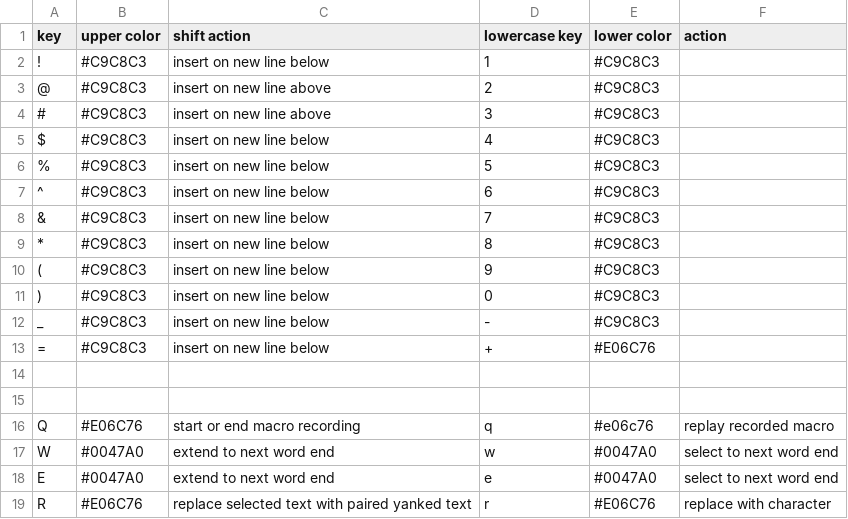
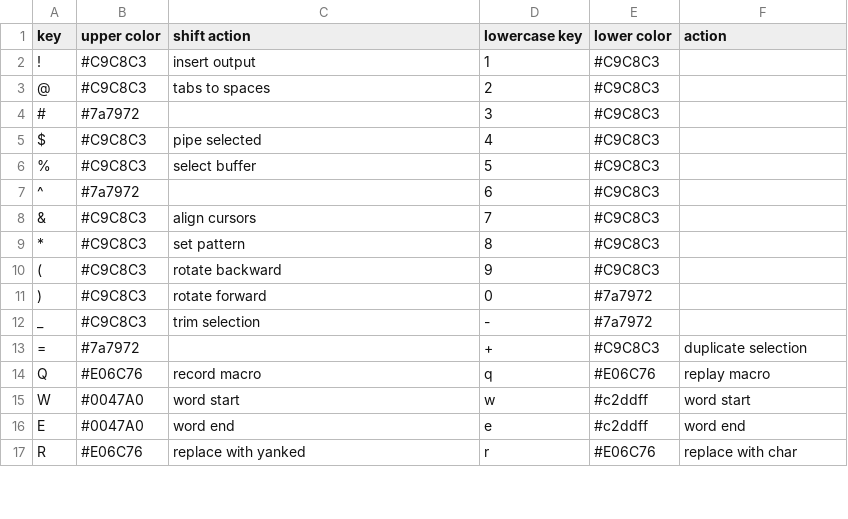
Before and after one commit to btxLithium/kakoune-helix-cheat-sheet, a CSV file: keys.csv, drawn as a sheet; only a part is shown; the diff covers the shown part only.

```diff
--- a/keys.csv
+++ b/keys.csv
@@ -2,18 +2,16 @@ key,upper color,shift action,lowercase key,lower color,action
-!, #C9C8C3,insert on new line below,1,#C9C8C3,,
-@, #C9C8C3,insert on new line above,2,#C9C8C3,,
-#, #C9C8C3,insert on new line above,3,#C9C8C3,,
-$, #C9C8C3,insert on new line below,4,#C9C8C3,,
-%, #C9C8C3,insert on new line below,5,#C9C8C3,,
-^, #C9C8C3,insert on new line below,6,#C9C8C3,,
-&, #C9C8C3,insert on new line below,7,#C9C8C3,,
-*, #C9C8C3,insert on new line below,8,#C9C8C3,,
-(, #C9C8C3,insert on new line below,9,#C9C8C3,,
-), #C9C8C3,insert on new line below,0,#C9C8C3,,
-_, #C9C8C3,insert on new line below,-,#C9C8C3,,
-=, #C9C8C3,insert on new line below,+,#E06C76,,
-
-
-Q,#E06C76,start or end macro recording,q, #e06c76,replay recorded macro
-W,#0047A0,extend to next word end,w,#0047A0,select to next word end
-E,#0047A0,extend to next word end,e,#0047A0,select to next word end
-R,#E06C76,replace selected text with paired yanked text,r,#E06C76,replace with character
+!, #C9C8C3,insert output,1,#C9C8C3,,
+@, #C9C8C3,tabs to spaces,2,#C9C8C3,,
+#, #7a7972, ,3,#C9C8C3,,,,,,,,
+$, #C9C8C3,pipe selected,4,#C9C8C3,,
+%, #C9C8C3,select buffer,5,#C9C8C3,,
+^,#7a7972,,6,#C9C8C3,,
+&, #C9C8C3,align cursors,7,#C9C8C3,,
+*, #C9C8C3,set pattern ,8,#C9C8C3,,
+(, #C9C8C3,rotate backward,9,#C9C8C3,,
+), #C9C8C3,rotate forward,0,#7a7972,,
+_, #C9C8C3,trim selection,-,#7a7972,,
+=, #7a7972,,+, #C9C8C3,duplicate selection,
+Q,#E06C76, record macro,q,#E06C76,replay macro,
+W,#0047A0,word start,w,#c2ddff,word start,
+E,#0047A0,word end,e,#c2ddff,word end,
+R,#E06C76,replace with yanked,r,#E06C76,replace with char,
```
Also changed, not shown: 11 added rows, 2 removed rows and 24 edited cells elsewhere in this file, 3 other files.
